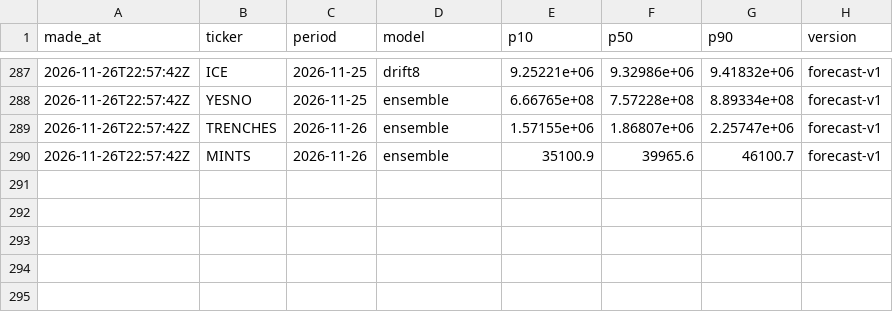
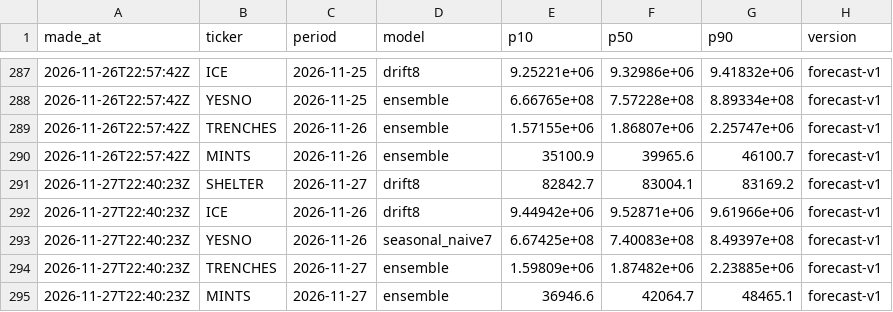
Before and after one commit to tickerzhq/tickerz-open, a CSV file: forecasts/log.csv, drawn as a sheet; only a part is shown, gaps mark what is left out; the diff names each change by its address in the sheet, - before the commit and + after, or states it on an @@ line.

```diff
--- a/forecasts/log.csv
+++ b/forecasts/log.csv
+row 291: 2026-11-27T22:40:23Z | SHELTER | 2026-11-27 | drift8 | 82842.7 | 83004.1 | 83169.2 | forecast-v1
+row 292: 2026-11-27T22:40:23Z | ICE | 2026-11-26 | drift8 | 9.44942e+06 | 9.52871e+06 | 9.61966e+06 | forecast-v1
+row 293: 2026-11-27T22:40:23Z | YESNO | 2026-11-26 | seasonal_naive7 | 6.67425e+08 | 7.40083e+08 | 8.49397e+08 | forecast-v1
+row 294: 2026-11-27T22:40:23Z | TRENCHES | 2026-11-27 | ensemble | 1.59809e+06 | 1.87482e+06 | 2.23885e+06 | forecast-v1
+row 295: 2026-11-27T22:40:23Z | MINTS | 2026-11-27 | ensemble | 36946.6 | 42064.7 | 48465.1 | forecast-v1
```
Also changed, not shown: forecasts/selection.csv, forecasts/shadow-log.csv, 2 other files.
